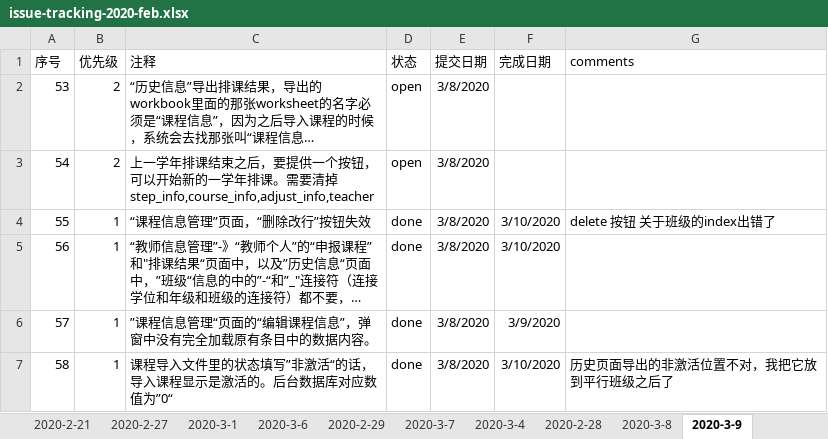
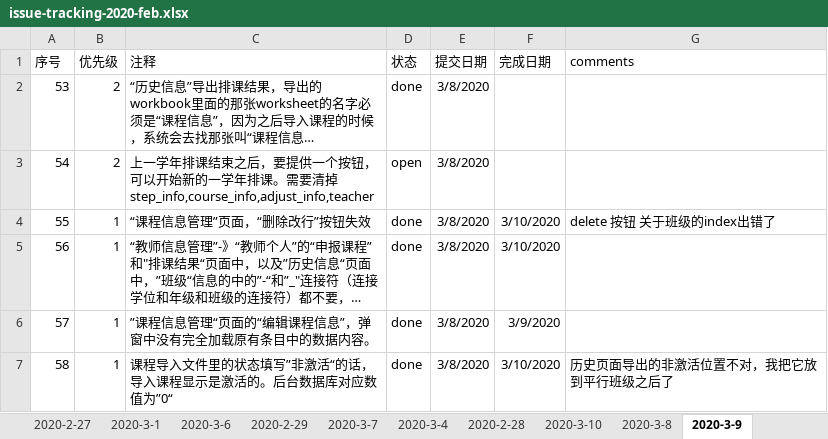
Before and after one commit to felixWEI/CM, an Excel workbook: issue-tracking-2020-feb.xlsx, sheet 2020-3-9, drawn as a sheet; long unchanged cells end in …; values as stored, in another font and other column widths than the file's, no borders; the diff names each change by its address in the sheet, - before the commit and + after, or states it on an @@ line.

```diff
--- a/issue-tracking-2020-feb.xlsx (sheet 2020-3-9)
+++ b/issue-tracking-2020-feb.xlsx (sheet 2020-3-9)
-D2 (状态): open
+D2 (状态): done
```
Also changed, not shown: sheet 2020-3-10, other sheet tabs, hidden cells.
